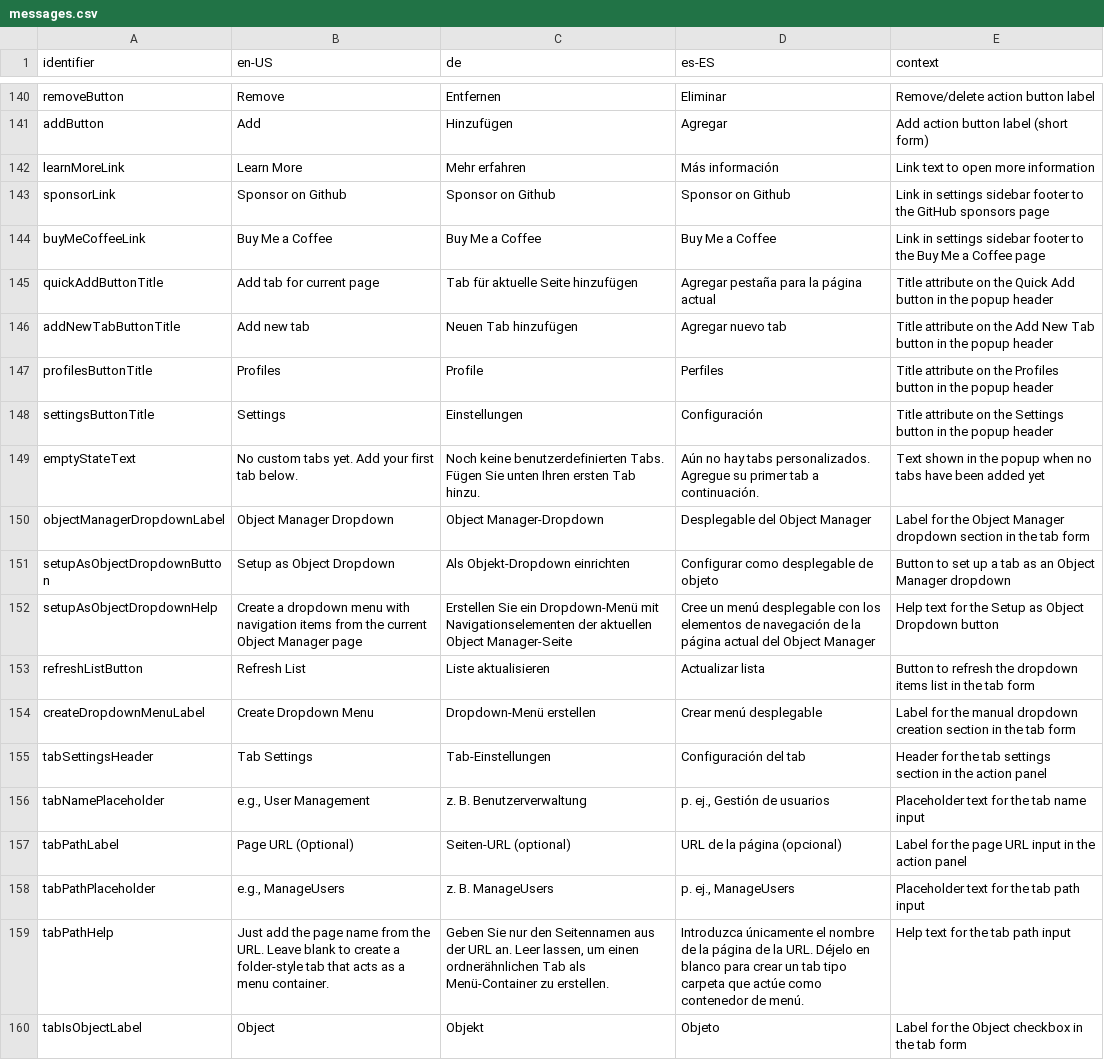
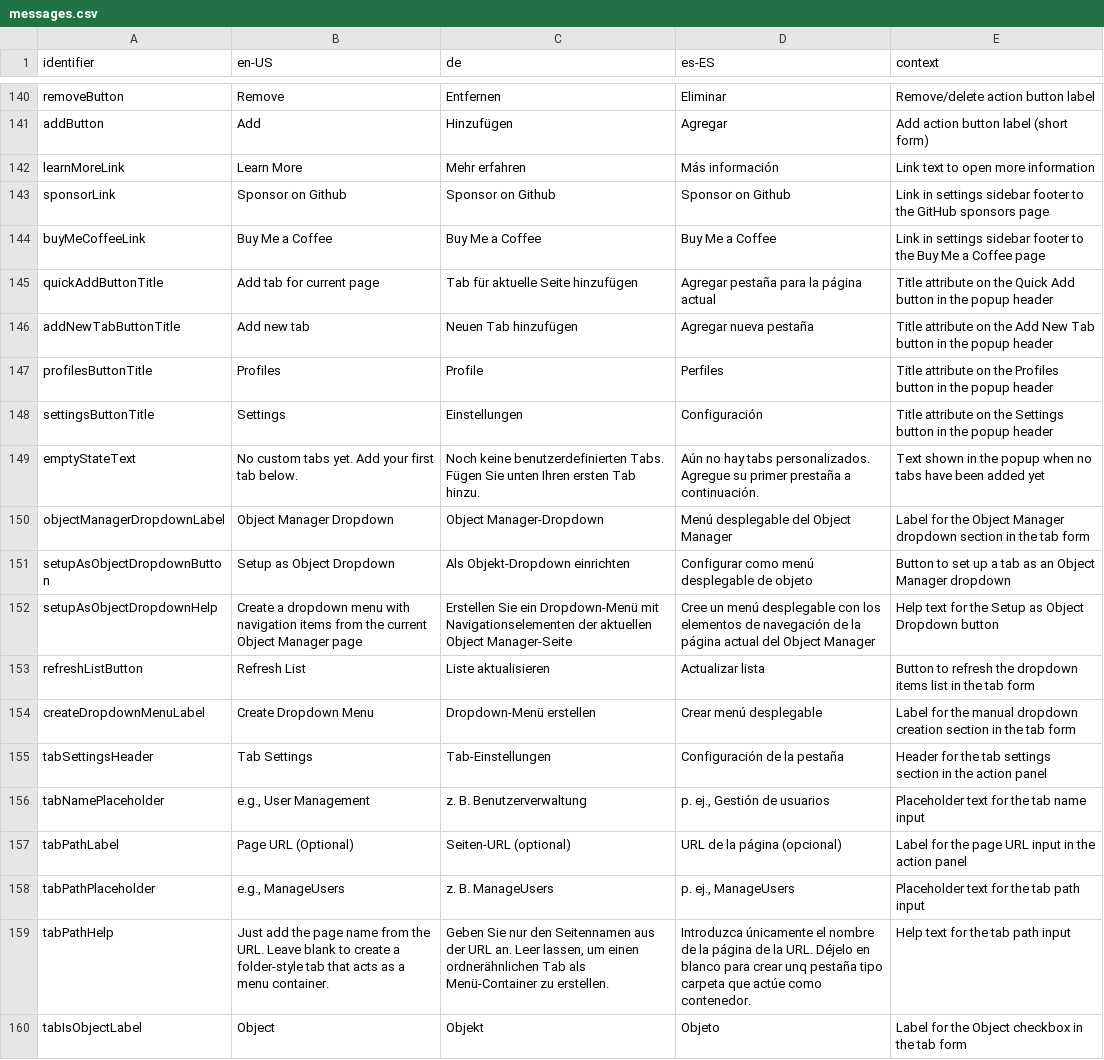
Before and after one commit to chrisrouse/sftabs, a CSV file: _locales/messages.csv, drawn as a sheet; only a part is shown, gaps mark what is left out; the diff covers the shown part only.

```diff
--- a/_locales/messages.csv
+++ b/_locales/messages.csv
@@ -145,8 +145,8 @@ buyMeCoffeeLink,Buy Me a Coffee,Buy Me a Coffee,Buy Me a Coffee,Link in settings
 quickAddButtonTitle,Add tab for current page,Tab für aktuelle Seite hinzufügen,Agregar pestaña para la página actual,Title attribute on the Quick Add button in the popup header
-addNewTabButtonTitle,Add new tab,Neuen Tab hinzufügen,Agregar nuevo tab,Title attribute on the Add New Tab button in the popup header
+addNewTabButtonTitle,Add new tab,Neuen Tab hinzufügen,Agregar nueva pestaña,Title attribute on the Add New Tab button in the popup header
 profilesButtonTitle,Profiles,Profile,Perfiles,Title attribute on the Profiles button in the popup header
 settingsButtonTitle,Settings,Einstellungen,Configuración,Title attribute on the Settings button in the popup header
-emptyStateText,No custom tabs yet. Add your first tab below.,Noch keine benutzerdefinierten Tabs. Fügen Sie unten Ihren ersten Tab hinzu.,Aún no hay tabs personalizados. Agregue su primer tab a continuación.,Text shown in the popup when no tabs have been added yet
-objectManagerDropdownLabel,Object Manager Dropdown,Object Manager-Dropdown,Desplegable del Object Manager,Label for the Object Manager dropdown section in the tab form
-setupAsObjectDropdownButton,Setup as Object Dropdown,Als Objekt-Dropdown einrichten,Configurar como desplegable de objeto,Button to set up a tab as an Object Manager dropdown
+emptyStateText,No custom tabs yet. Add your first tab below.,Noch keine benutzerdefinierten Tabs. Fügen Sie unten Ihren ersten Tab hinzu.,Aún no hay tabs personalizados. Agregue su primer prestaña a continuación.,Text shown in the popup when no tabs have been added yet
+objectManagerDropdownLabel,Object Manager Dropdown,Object Manager-Dropdown,Menú desplegable del Object Manager,Label for the Object Manager dropdown section in the tab form
+setupAsObjectDropdownButton,Setup as Object Dropdown,Als Objekt-Dropdown einrichten,Configurar como menú desplegable de objeto,Button to set up a tab as an Object Manager dropdown
 setupAsObjectDropdownHelp,Create a dropdown menu with navigation items from the current Object Manager page,Erstellen Sie ein Dropdown-Menü mit Navigationselementen der aktuellen Object Manager-Seite,Cree un menú desplegable con los elementos de navegación de la página actual del Object Manager,Help text for the Setup as Object Dropdown button
@@ -154,3 +154,3 @@ refreshListButton,Refresh List,Liste aktualisieren,Actualizar lista,Button to re
 createDropdownMenuLabel,Create Dropdown Menu,Dropdown-Menü erstellen,Crear menú desplegable,Label for the manual dropdown creation section in the tab form
-tabSettingsHeader,Tab Settings,Tab-Einstellungen,Configuración del tab,Header for the tab settings section in the action panel
+tabSettingsHeader,Tab Settings,Tab-Einstellungen,Configuración de la pestaña,Header for the tab settings section in the action panel
 tabNamePlaceholder,"e.g., User Management",z. B. Benutzerverwaltung,"p. ej., Gestión de usuarios",Placeholder text for the tab name input
@@ -158,3 +158,3 @@ tabPathLabel,Page URL (Optional),Seiten-URL (optional),URL de la página (opcion
 tabPathPlaceholder,"e.g., ManageUsers",z. B. ManageUsers,"p. ej., ManageUsers",Placeholder text for the tab path input
-tabPathHelp,Just add the page name from the URL. Leave blank to create a folder-style tab that acts as a menu container.,"Geben Sie nur den Seitennamen aus der URL an. Leer lassen, um einen ordnerähnlichen Tab als Menü-Container zu erstellen.",Introduzca únicamente el nombre de la página de la URL. Déjelo en blanco para crear un tab tipo carpeta que actúe como contenedor de menú.,Help text for the tab path input
+tabPathHelp,Just add the page name from the URL. Leave blank to create a folder-style tab that acts as a menu container.,"Geben Sie nur den Seitennamen aus der URL an. Leer lassen, um einen ordnerähnlichen Tab als Menü-Container zu erstellen.",Introduzca únicamente el nombre de la página de la URL. Déjelo en blanco para crear unq pestaña tipo carpeta que actúe como contenedor.,Help text for the tab path input
 tabIsObjectLabel,Object,Objekt,Objeto,Label for the Object checkbox in the tab form
```
Also changed, not shown: 1 added row and 67 edited cells elsewhere in this file, 12 other files.
